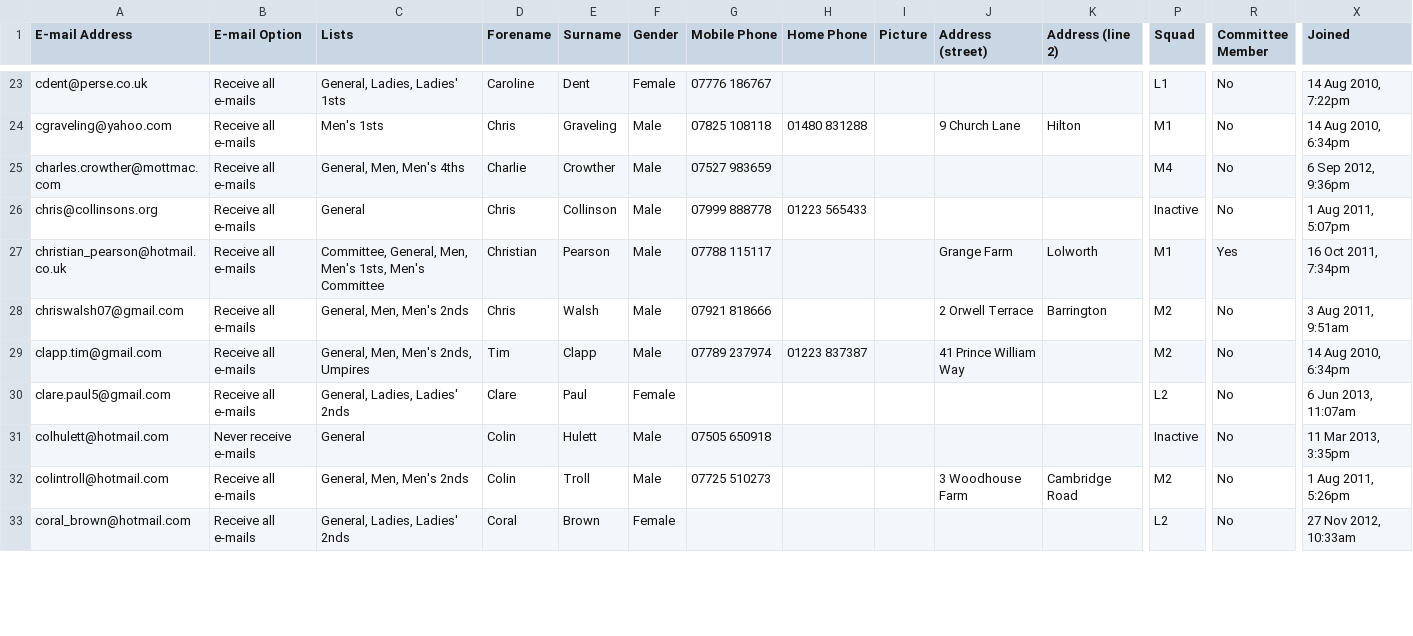
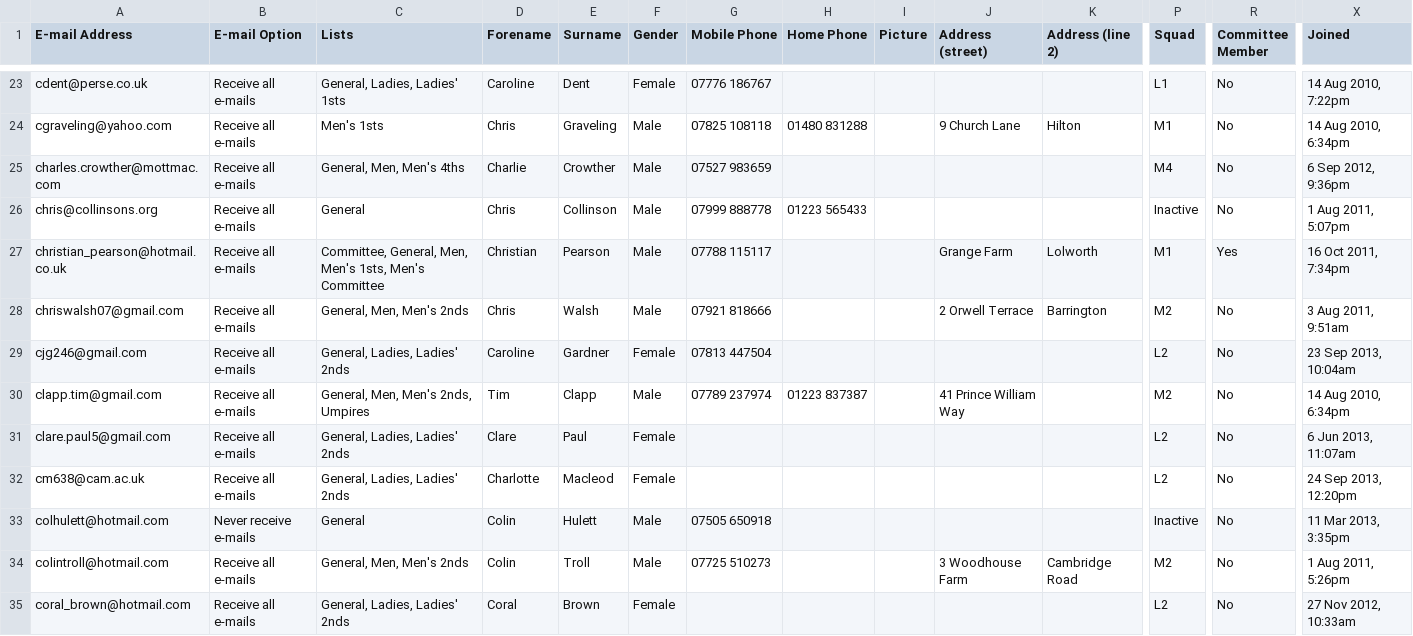
Before and after one commit to cshc/cshc_website, a CSV file: cshcsite/import/users.csv, drawn as a sheet; only a part is shown, gaps mark what is left out; rows hold the shown columns only; the diff covers the shown part only; the diff names each change by its address in the sheet, - before the commit and + after, or states it on an @@ line.

```diff
--- a/cshcsite/import/users.csv
+++ b/cshcsite/import/users.csv
+row 29: cjg246@gmail.com | Receive all e-mails | General, Ladies, Ladies' 2nds | Caroline | Gardner | Female | 07813 447504 |  |  |  |  | L2 | No | 23 Sep 2013, 10:04am
+row 32: cm638@cam.ac.uk | Receive all e-mails | General, Ladies, Ladies' 2nds | Charlotte | Macleod | Female |  |  |  |  |  | L2 | No | 24 Sep 2013, 12:20pm
```
Also changed, not shown: 4 added rows and 21 edited cells elsewhere in this file, cshcsite/import/csv/Match_Players.csv, cshcsite/import/csv/Opposition_Club_Teams.csv, 7 other files.
